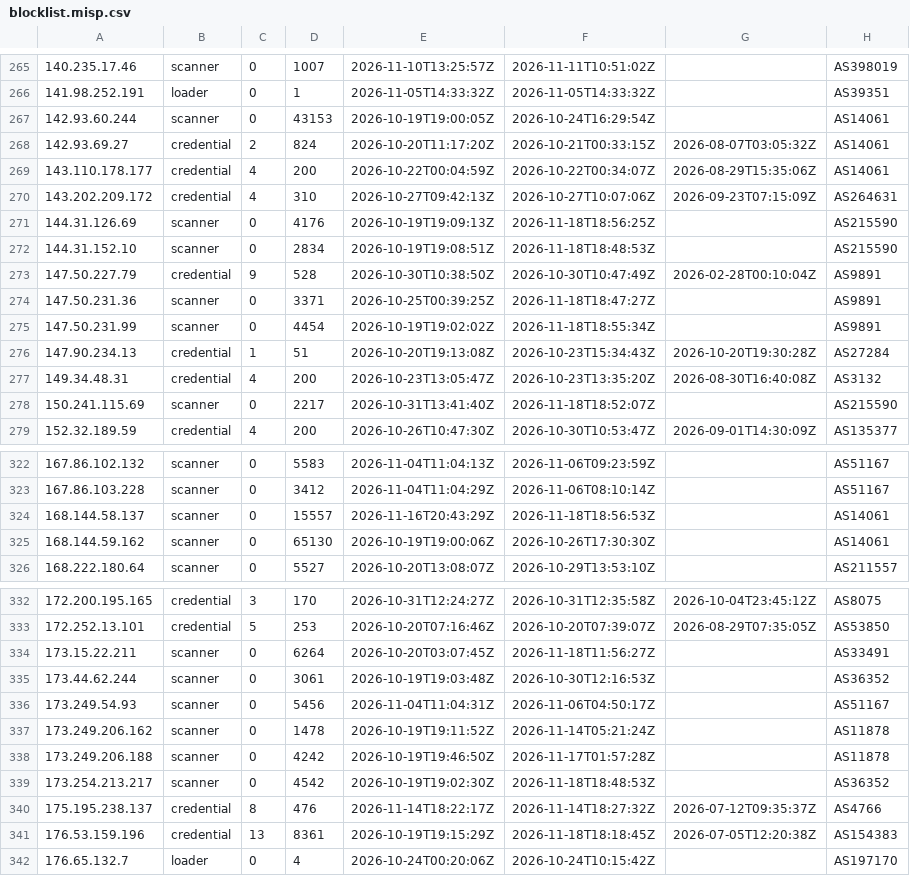
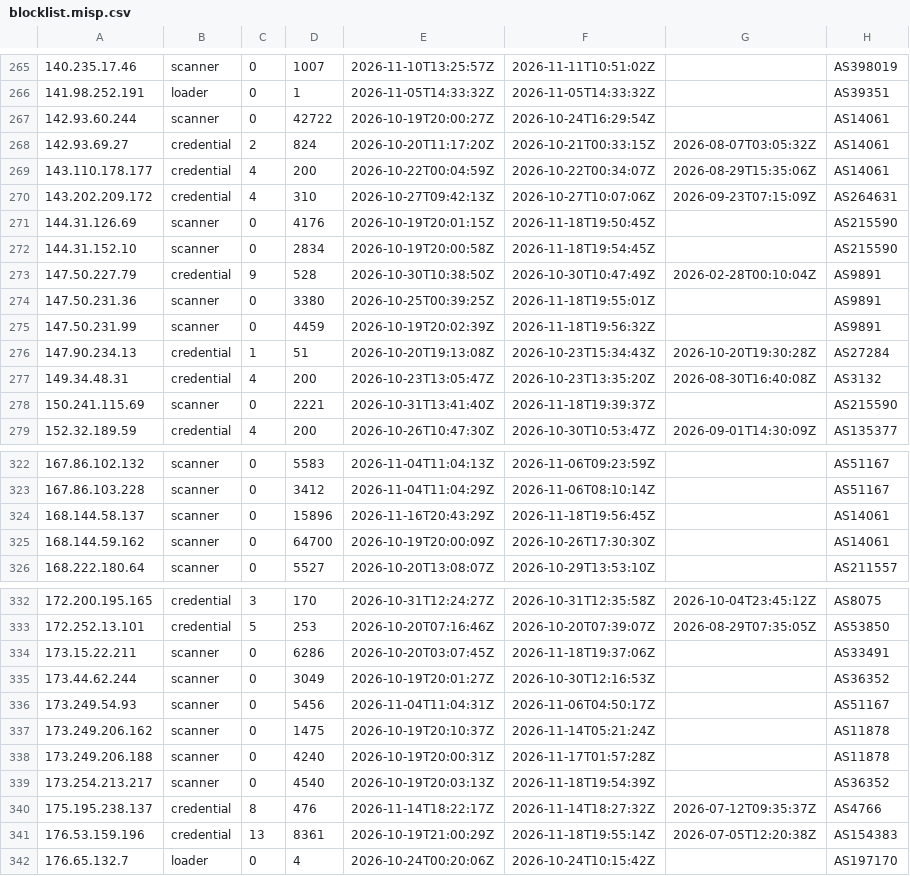
Before and after one commit to jacobyoby/honeypot-blocklist, a CSV file: blocklist.misp.csv, drawn as a sheet; only a part is shown, gaps mark what is left out; the diff covers the shown part only.

```diff
--- a/blocklist.misp.csv
+++ b/blocklist.misp.csv
@@ -266,3 +266,3 @@
 141.98.252.191,loader,0,1,2026-11-05T14:33:32Z,2026-11-05T14:33:32Z,,AS39351
-142.93.60.244,scanner,0,43153,2026-10-19T19:00:05Z,2026-10-24T16:29:54Z,,AS14061
+142.93.60.244,scanner,0,42722,2026-10-19T20:00:27Z,2026-10-24T16:29:54Z,,AS14061
 142.93.69.27,credential,2,824,2026-10-20T11:17:20Z,2026-10-21T00:33:15Z,2026-08-07T03:05:32Z,AS14061
@@ -270,10 +270,10 @@
 143.202.209.172,credential,4,310,2026-10-27T09:42:13Z,2026-10-27T10:07:06Z,2026-09-23T07:15:09Z,AS264631
-144.31.126.69,scanner,0,4176,2026-10-19T19:09:13Z,2026-11-18T18:56:25Z,,AS215590
-144.31.152.10,scanner,0,2834,2026-10-19T19:08:51Z,2026-11-18T18:48:53Z,,AS215590
+144.31.126.69,scanner,0,4176,2026-10-19T20:01:15Z,2026-11-18T19:50:45Z,,AS215590
+144.31.152.10,scanner,0,2834,2026-10-19T20:00:58Z,2026-11-18T19:54:45Z,,AS215590
 147.50.227.79,credential,9,528,2026-10-30T10:38:50Z,2026-10-30T10:47:49Z,2026-02-28T00:10:04Z,AS9891
-147.50.231.36,scanner,0,3371,2026-10-25T00:39:25Z,2026-11-18T18:47:27Z,,AS9891
-147.50.231.99,scanner,0,4454,2026-10-19T19:02:02Z,2026-11-18T18:55:34Z,,AS9891
+147.50.231.36,scanner,0,3380,2026-10-25T00:39:25Z,2026-11-18T19:55:01Z,,AS9891
+147.50.231.99,scanner,0,4459,2026-10-19T20:02:39Z,2026-11-18T19:56:32Z,,AS9891
 147.90.234.13,credential,1,51,2026-10-20T19:13:08Z,2026-10-23T15:34:43Z,2026-10-20T19:30:28Z,AS27284
 149.34.48.31,credential,4,200,2026-10-23T13:05:47Z,2026-10-23T13:35:20Z,2026-08-30T16:40:08Z,AS3132
-150.241.115.69,scanner,0,2217,2026-10-31T13:41:40Z,2026-11-18T18:52:07Z,,AS215590
+150.241.115.69,scanner,0,2221,2026-10-31T13:41:40Z,2026-11-18T19:39:37Z,,AS215590
 152.32.189.59,credential,4,200,2026-10-26T10:47:30Z,2026-10-30T10:53:47Z,2026-09-01T14:30:09Z,AS135377
@@ -323,4 +323,4 @@
 167.86.103.228,scanner,0,3412,2026-11-04T11:04:29Z,2026-11-06T08:10:14Z,,AS51167
-168.144.58.137,scanner,0,15557,2026-11-16T20:43:29Z,2026-11-18T18:56:53Z,,AS14061
-168.144.59.162,scanner,0,65130,2026-10-19T19:00:06Z,2026-10-26T17:30:30Z,,AS14061
+168.144.58.137,scanner,0,15896,2026-11-16T20:43:29Z,2026-11-18T19:56:45Z,,AS14061
+168.144.59.162,scanner,0,64700,2026-10-19T20:00:09Z,2026-10-26T17:30:30Z,,AS14061
 168.222.180.64,scanner,0,5527,2026-10-20T13:08:07Z,2026-10-29T13:53:10Z,,AS211557
@@ -333,10 +333,10 @@
 172.252.13.101,credential,5,253,2026-10-20T07:16:46Z,2026-10-20T07:39:07Z,2026-08-29T07:35:05Z,AS53850
-173.15.22.211,scanner,0,6264,2026-10-20T03:07:45Z,2026-11-18T11:56:27Z,,AS33491
-173.44.62.244,scanner,0,3061,2026-10-19T19:03:48Z,2026-10-30T12:16:53Z,,AS36352
+173.15.22.211,scanner,0,6286,2026-10-20T03:07:45Z,2026-11-18T19:37:06Z,,AS33491
+173.44.62.244,scanner,0,3049,2026-10-19T20:01:27Z,2026-10-30T12:16:53Z,,AS36352
 173.249.54.93,scanner,0,5456,2026-11-04T11:04:31Z,2026-11-06T04:50:17Z,,AS51167
-173.249.206.162,scanner,0,1478,2026-10-19T19:11:52Z,2026-11-14T05:21:24Z,,AS11878
-173.249.206.188,scanner,0,4242,2026-10-19T19:46:50Z,2026-11-17T01:57:28Z,,AS11878
-173.254.213.217,scanner,0,4542,2026-10-19T19:02:30Z,2026-11-18T18:48:53Z,,AS36352
+173.249.206.162,scanner,0,1475,2026-10-19T20:10:37Z,2026-11-14T05:21:24Z,,AS11878
+173.249.206.188,scanner,0,4240,2026-10-19T20:00:31Z,2026-11-17T01:57:28Z,,AS11878
+173.254.213.217,scanner,0,4540,2026-10-19T20:03:13Z,2026-11-18T19:54:39Z,,AS36352
 175.195.238.137,credential,8,476,2026-11-14T18:22:17Z,2026-11-14T18:27:32Z,2026-07-12T09:35:37Z,AS4766
-176.53.159.196,credential,13,8361,2026-10-19T19:15:29Z,2026-11-18T18:18:45Z,2026-07-05T12:20:38Z,AS154383
+176.53.159.196,credential,13,8361,2026-10-19T21:00:29Z,2026-11-18T19:55:14Z,2026-07-05T12:20:38Z,AS154383
 176.65.132.7,loader,0,4,2026-10-24T00:20:06Z,2026-10-24T10:15:42Z,,AS197170
```
Also changed, not shown: 81 edited cells elsewhere in this file, blocklist.csv, 3 other files.
